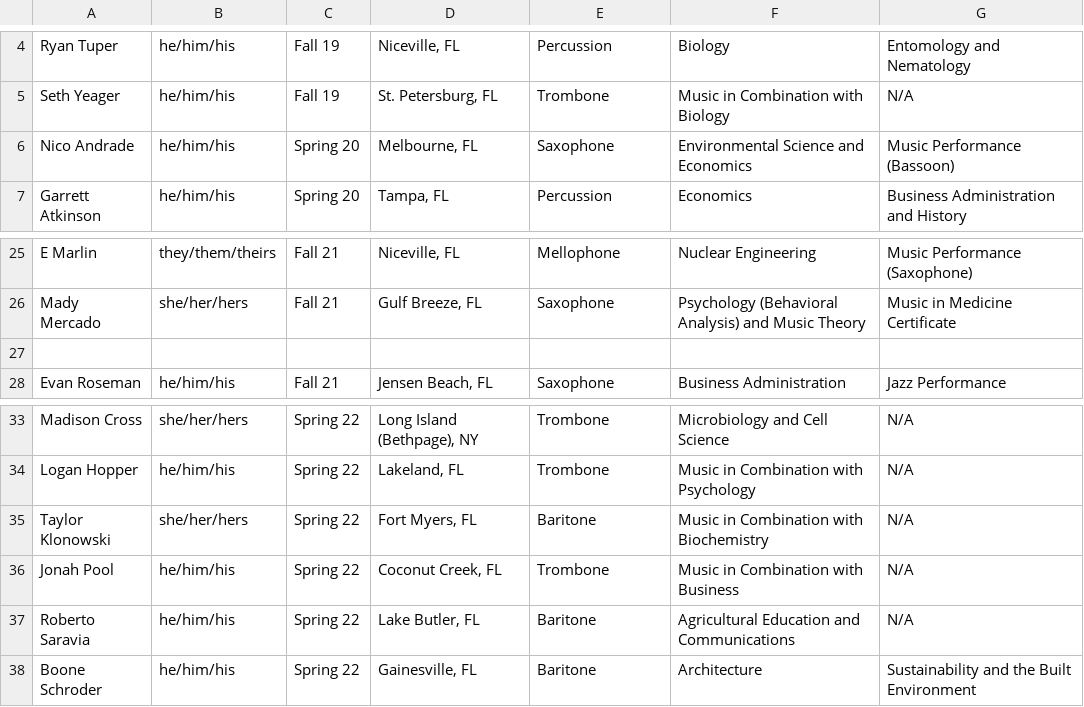
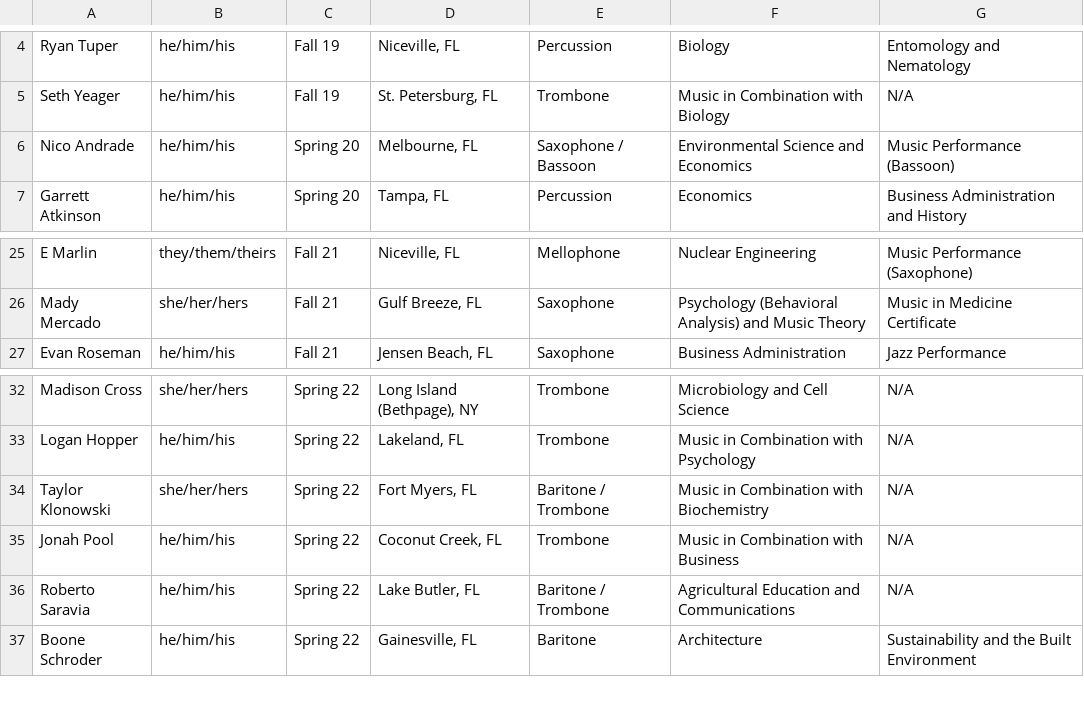
Before and after one commit to KKPsiAH/brotherscript, a CSV file: active.csv, drawn as a sheet; only a part is shown, gaps mark what is left out.

```diff
--- a/active.csv
+++ b/active.csv
@@ -5,3 +5,3 @@ Ryan Tuper,he/him/his,Fall 19,"Niceville, FL",Percussion,Biology,Entomology and
 Seth Yeager,he/him/his,Fall 19,"St. Petersburg, FL",Trombone,Music in Combination with Biology,N/A
-Nico Andrade,he/him/his,Spring 20,"Melbourne, FL",Saxophone,Environmental Science and Economics,Music Performance (Bassoon)
+Nico Andrade,he/him/his,Spring 20,"Melbourne, FL",Saxophone / Bassoon,Environmental Science and Economics,Music Performance (Bassoon)
 Garrett Atkinson,he/him/his,Spring 20,"Tampa, FL",Percussion,Economics,Business Administration and History
@@ -26,3 +26,2 @@ E Marlin,they/them/theirs,Fall 21,"Niceville, FL",Mellophone,Nuclear Engineering
 Mady Mercado,she/her/hers,Fall 21,"Gulf Breeze, FL",Saxophone,Psychology (Behavioral Analysis) and Music Theory,Music in Medicine Certificate
-,,,,,,
 Evan Roseman,he/him/his,Fall 21,"Jensen Beach, FL",Saxophone,Business Administration,Jazz Performance
@@ -34,5 +33,5 @@ Madison Cross,she/her/hers,Spring 22,"Long Island (Bethpage), NY",Trombone,Micro
 Logan Hopper,he/him/his,Spring 22,"Lakeland, FL",Trombone,Music in Combination with Psychology,N/A
-Taylor Klonowski,she/her/hers,Spring 22,"Fort Myers, FL",Baritone,Music in Combination with Biochemistry,N/A
+Taylor Klonowski,she/her/hers,Spring 22,"Fort Myers, FL",Baritone / Trombone,Music in Combination with Biochemistry,N/A
 Jonah Pool,he/him/his,Spring 22,"Coconut Creek, FL",Trombone,Music in Combination with Business,N/A
-Roberto Saravia,he/him/his,Spring 22,"Lake Butler, FL",Baritone,Agricultural Education and Communications,N/A
+Roberto Saravia,he/him/his,Spring 22,"Lake Butler, FL",Baritone / Trombone,Agricultural Education and Communications,N/A
 Boone Schroder,he/him/his,Spring 22,"Gainesville, FL",Baritone,Architecture,Sustainability and the Built Environment
```
Also changed, not shown: officers.csv.
